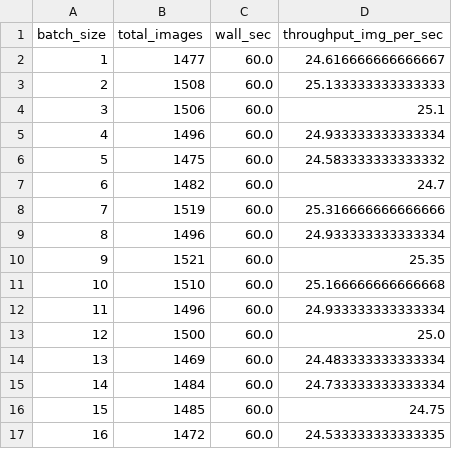
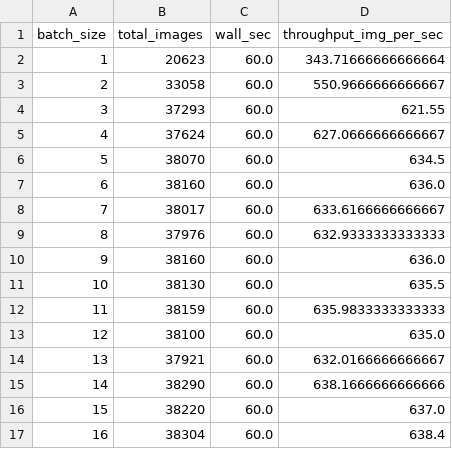
Before and after one commit to stanleyshen2003/mlperf, a CSV file: profiling/result/resnet50_onnx_throughput.csv, drawn as a sheet.

```diff
--- a/profiling/result/resnet50_onnx_throughput.csv
+++ b/profiling/result/resnet50_onnx_throughput.csv
@@ -1,17 +1,17 @@
 batch_size,total_images,wall_sec,throughput_img_per_sec
-1,1477,60.0,24.616666666666667
-2,1508,60.0,25.133333333333333
-3,1506,60.0,25.1
-4,1496,60.0,24.933333333333334
-5,1475,60.0,24.583333333333332
-6,1482,60.0,24.7
-7,1519,60.0,25.316666666666666
-8,1496,60.0,24.933333333333334
-9,1521,60.0,25.35
-10,1510,60.0,25.166666666666668
-11,1496,60.0,24.933333333333334
-12,1500,60.0,25.0
-13,1469,60.0,24.483333333333334
-14,1484,60.0,24.733333333333334
-15,1485,60.0,24.75
-16,1472,60.0,24.533333333333335
+1,20623,60.0,343.71666666666664
+2,33058,60.0,550.9666666666667
+3,37293,60.0,621.55
+4,37624,60.0,627.0666666666667
+5,38070,60.0,634.5
+6,38160,60.0,636.0
+7,38017,60.0,633.6166666666667
+8,37976,60.0,632.9333333333333
+9,38160,60.0,636.0
+10,38130,60.0,635.5
+11,38159,60.0,635.9833333333333
+12,38100,60.0,635.0
+13,37921,60.0,632.0166666666667
+14,38290,60.0,638.1666666666666
+15,38220,60.0,637.0
+16,38304,60.0,638.4
```
Also changed, not shown: profiling/result/resnet50_onnx_latency.csv, profiling/result/resnet50_onnx_latency_dump.csv, 28 other files.
